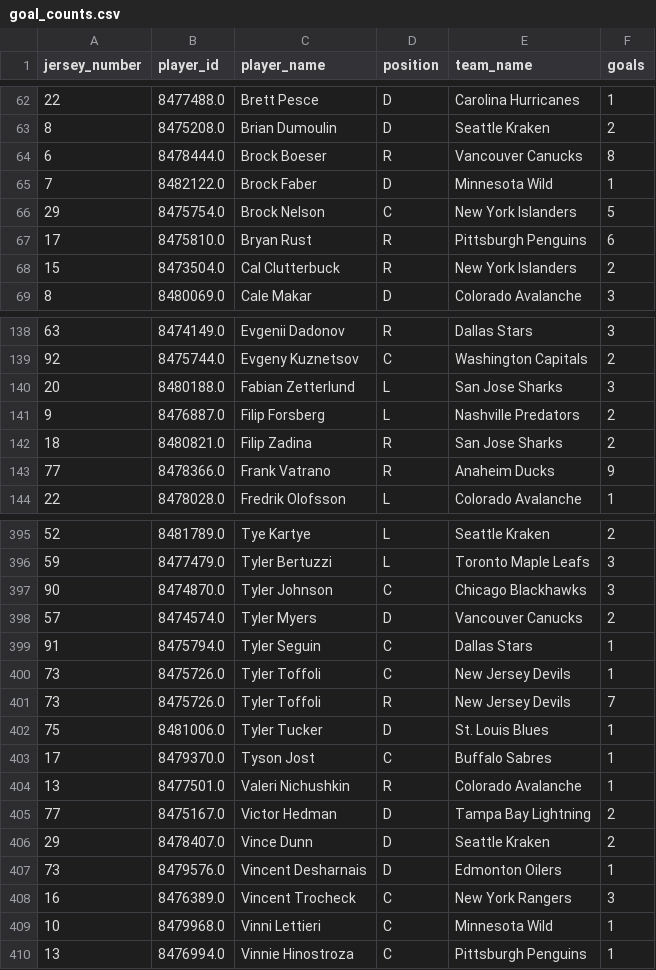
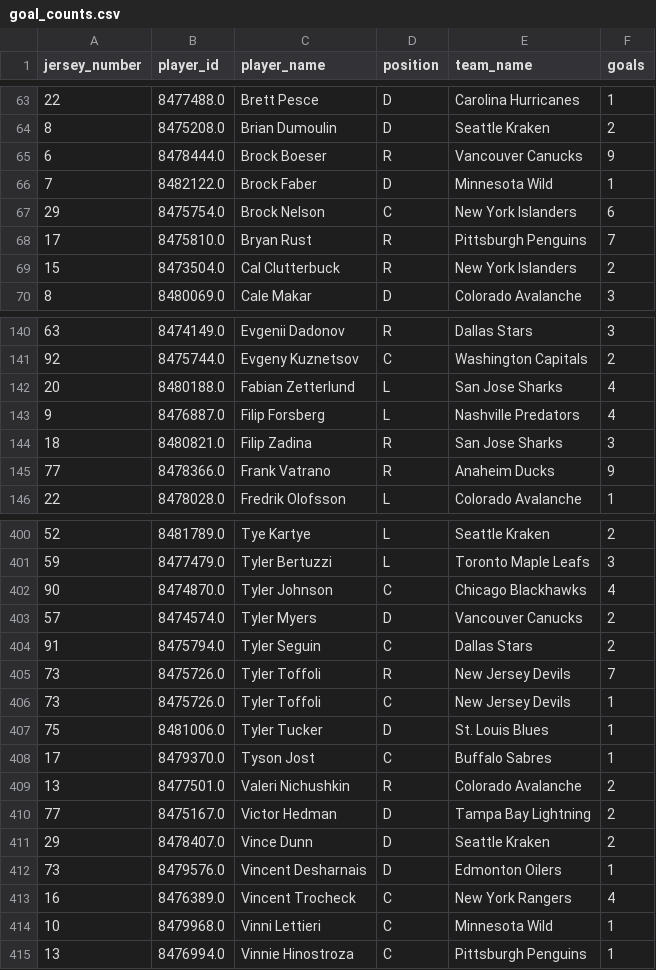
Before and after one commit to kjchrz03/hockey-streamlit, a CSV file: data/goal_counts.csv, drawn as a sheet; only a part is shown, gaps mark what is left out; the diff covers the shown part only.

```diff
--- a/data/goal_counts.csv
+++ b/data/goal_counts.csv
@@ -63,6 +64,6 @@ jersey_number,player_id,player_name,position,team_name,goals
 8,8475208.0,Brian Dumoulin,D,Seattle Kraken,2
-6,8478444.0,Brock Boeser,R,Vancouver Canucks,8
+6,8478444.0,Brock Boeser,R,Vancouver Canucks,9
 7,8482122.0,Brock Faber,D,Minnesota Wild,1
-29,8475754.0,Brock Nelson,C,New York Islanders,5
-17,8475810.0,Bryan Rust,R,Pittsburgh Penguins,6
+29,8475754.0,Brock Nelson,C,New York Islanders,6
+17,8475810.0,Bryan Rust,R,Pittsburgh Penguins,7
 15,8473504.0,Cal Clutterbuck,R,New York Islanders,2
@@ -139,5 +141,5 @@ jersey_number,player_id,player_name,position,team_name,goals
 92,8475744.0,Evgeny Kuznetsov,C,Washington Capitals,2
-20,8480188.0,Fabian Zetterlund,L,San Jose Sharks,3
-9,8476887.0,Filip Forsberg,L,Nashville Predators,2
-18,8480821.0,Filip Zadina,R,San Jose Sharks,2
+20,8480188.0,Fabian Zetterlund,L,San Jose Sharks,4
+9,8476887.0,Filip Forsberg,L,Nashville Predators,4
+18,8480821.0,Filip Zadina,R,San Jose Sharks,3
 77,8478366.0,Frank Vatrano,R,Anaheim Ducks,9
@@ -396,10 +401,10 @@ jersey_number,player_id,player_name,position,team_name,goals
 59,8477479.0,Tyler Bertuzzi,L,Toronto Maple Leafs,3
-90,8474870.0,Tyler Johnson,C,Chicago Blackhawks,3
+90,8474870.0,Tyler Johnson,C,Chicago Blackhawks,4
 57,8474574.0,Tyler Myers,D,Vancouver Canucks,2
-91,8475794.0,Tyler Seguin,C,Dallas Stars,1
+91,8475794.0,Tyler Seguin,C,Dallas Stars,2
+73,8475726.0,Tyler Toffoli,R,New Jersey Devils,7
 73,8475726.0,Tyler Toffoli,C,New Jersey Devils,1
-73,8475726.0,Tyler Toffoli,R,New Jersey Devils,7
 75,8481006.0,Tyler Tucker,D,St. Louis Blues,1
 17,8479370.0,Tyson Jost,C,Buffalo Sabres,1
-13,8477501.0,Valeri Nichushkin,R,Colorado Avalanche,1
+13,8477501.0,Valeri Nichushkin,R,Colorado Avalanche,2
 77,8475167.0,Victor Hedman,D,Tampa Bay Lightning,2
@@ -407,3 +412,3 @@ jersey_number,player_id,player_name,position,team_name,goals
 73,8479576.0,Vincent Desharnais,D,Edmonton Oilers,1
-16,8476389.0,Vincent Trocheck,C,New York Rangers,3
+16,8476389.0,Vincent Trocheck,C,New York Rangers,4
 10,8479968.0,Vinni Lettieri,C,Minnesota Wild,1
```
Also changed, not shown: 5 added rows and 43 edited cells elsewhere in this file, data/goal_locations.csv.
